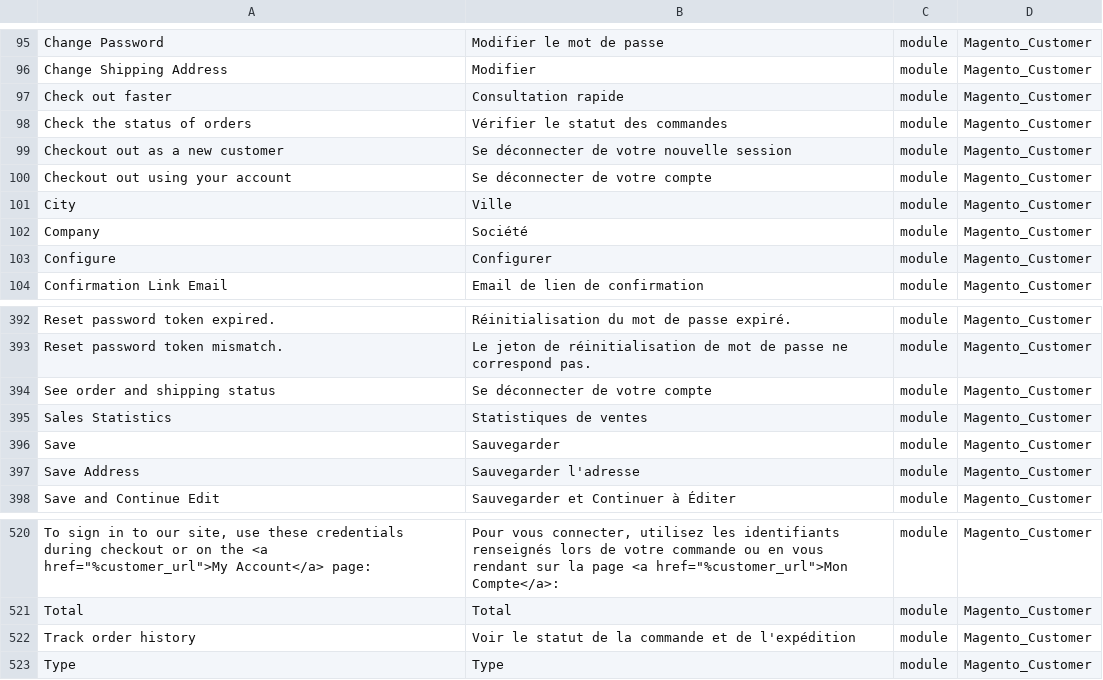
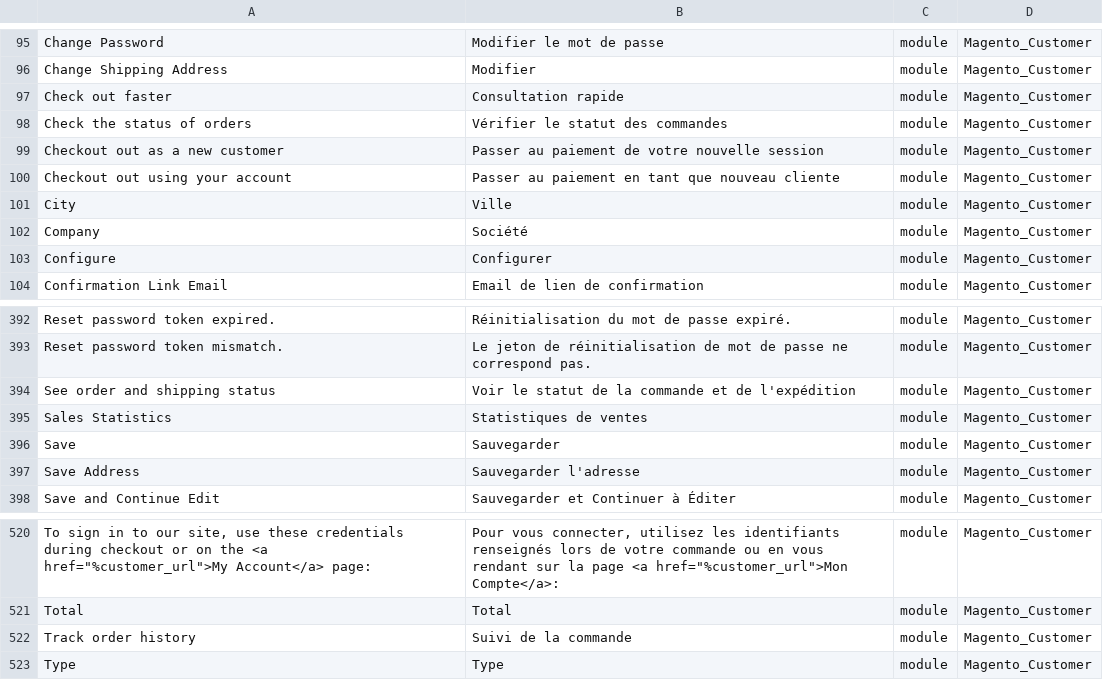
Before and after one commit to Imaginaerum/magento2-language-fr-fr, a CSV file: fr_fr.module.magento_customer.csv, drawn as a sheet; only a part is shown, gaps mark what is left out.

Commit message:
fix translations

```diff
--- a/fr_fr.module.magento_customer.csv
+++ b/fr_fr.module.magento_customer.csv
@@ -98,4 +98,4 @@
 "Check the status of orders","Vérifier le statut des commandes",module,Magento_Customer
-"Checkout out as a new customer","Se déconnecter de votre nouvelle session",module,Magento_Customer
-"Checkout out using your account","Se déconnecter de votre compte",module,Magento_Customer
+"Checkout out as a new customer","Passer au paiement de votre nouvelle session",module,Magento_Customer
+"Checkout out using your account","Passer au paiement en tant que nouveau cliente",module,Magento_Customer
 "City","Ville",module,Magento_Customer
@@ -393,3 +393,3 @@
 "Reset password token mismatch.","Le jeton de réinitialisation de mot de passe ne correspond pas.",module,Magento_Customer
-"See order and shipping status","Se déconnecter de votre compte",module,Magento_Customer
+"See order and shipping status","Voir le statut de la commande et de l'expédition",module,Magento_Customer
 "Sales Statistics","Statistiques de ventes",module,Magento_Customer
@@ -525,3 +525,3 @@
 "Total","Total",module,Magento_Customer
-"Track order history","Voir le statut de la commande et de l'expédition",module,Magento_Customer
+"Track order history","Suivi de la commande",module,Magento_Customer
 "Type","Type",module,Magento_Customer
```
